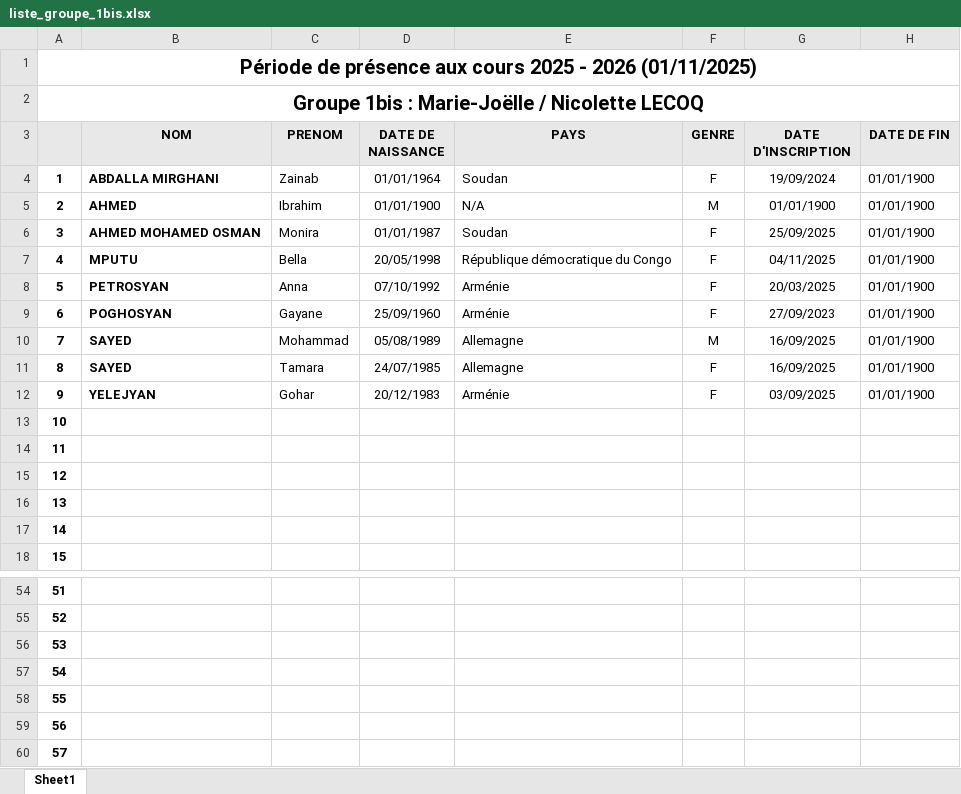
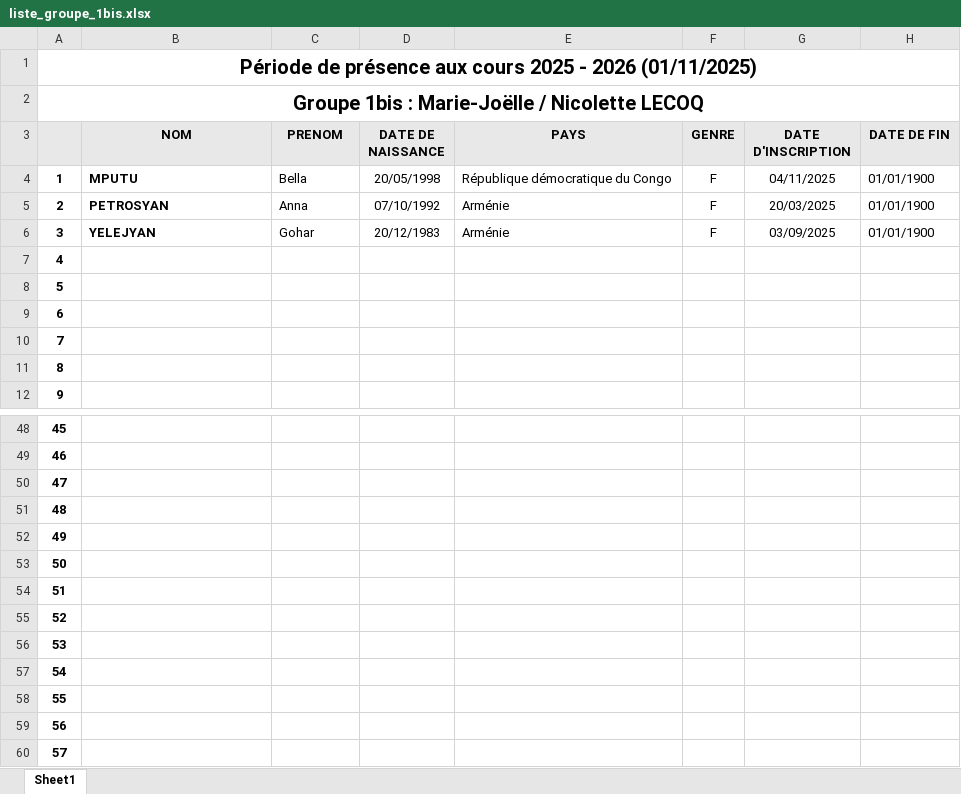
Before and after one commit to yves-22/ASTI, an Excel workbook: Excel/liste_groupe_1bis.xlsx, sheet Sheet1, drawn as a sheet; only a part is shown, gaps mark what is left out; values as stored, in another font and other column widths than the file's, no borders; removed rows and columns are numbered as before the commit, all else as after; the diff names each change by its address in the sheet, - before the commit and + after, or states it on an @@ line.

Commit message:
Commit automatique via PowerShell

```diff
--- a/Excel/liste_groupe_1bis.xlsx (sheet Sheet1)
+++ b/Excel/liste_groupe_1bis.xlsx (sheet Sheet1)
-row 4: 1 | ABDALLA MIRGHANI | Zainab | 01/01/1964 | Soudan | F | 19/09/2024 | 01/01/1900
-row 5: 2 | AHMED | Ibrahim | 01/01/1900 | N/A | M | 01/01/1900 | 01/01/1900
-row 6: 3 | AHMED MOHAMED OSMAN | Monira | 01/01/1987 | Soudan | F | 25/09/2025 | 01/01/1900
@@ column A renumbered between rows 4 and 54 @@
-row 9: 6 | POGHOSYAN | Gayane | 25/09/1960 | Arménie | F | 27/09/2023 | 01/01/1900
-row 10: 7 | SAYED | Mohammad | 05/08/1989 | Allemagne | M | 16/09/2025 | 01/01/1900
-row 11: 8 | SAYED | Tamara | 24/07/1985 | Allemagne | F | 16/09/2025 | 01/01/1900
+row 55: 52
+row 56: 53
+row 57: 54
+row 58: 55
+row 59: 56
+row 60: 57
```
